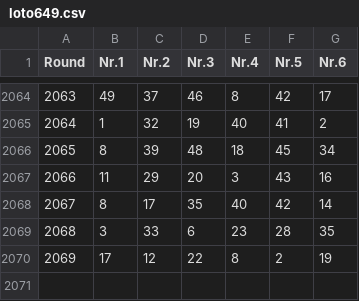
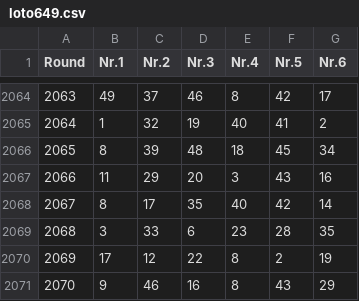
Before and after one commit to Geo07git/Loto535, a CSV file: loto649.csv, drawn as a sheet; only a part is shown, gaps mark what is left out.

Commit message:
Add files via upload

```diff
--- a/loto649.csv
+++ b/loto649.csv
@@ -2070 +2070,2 @@ Round,Nr.1,Nr.2,Nr.3,Nr.4,Nr.5,Nr.6
 2069,17,12,22,8,2,19
+2070,9,46,16,8,43,29
```
